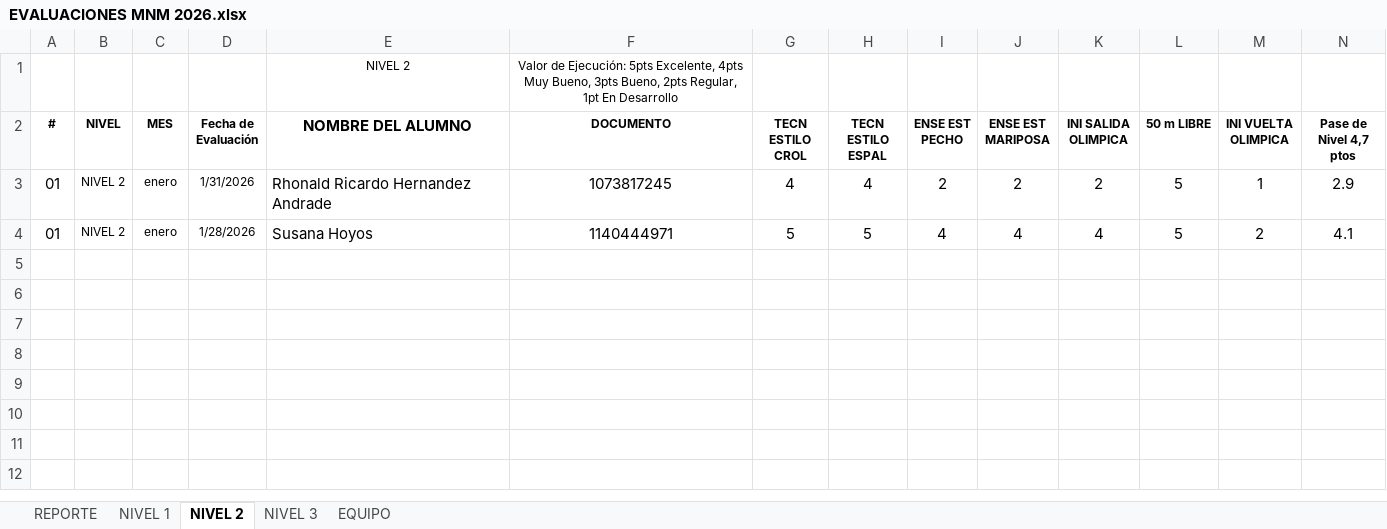
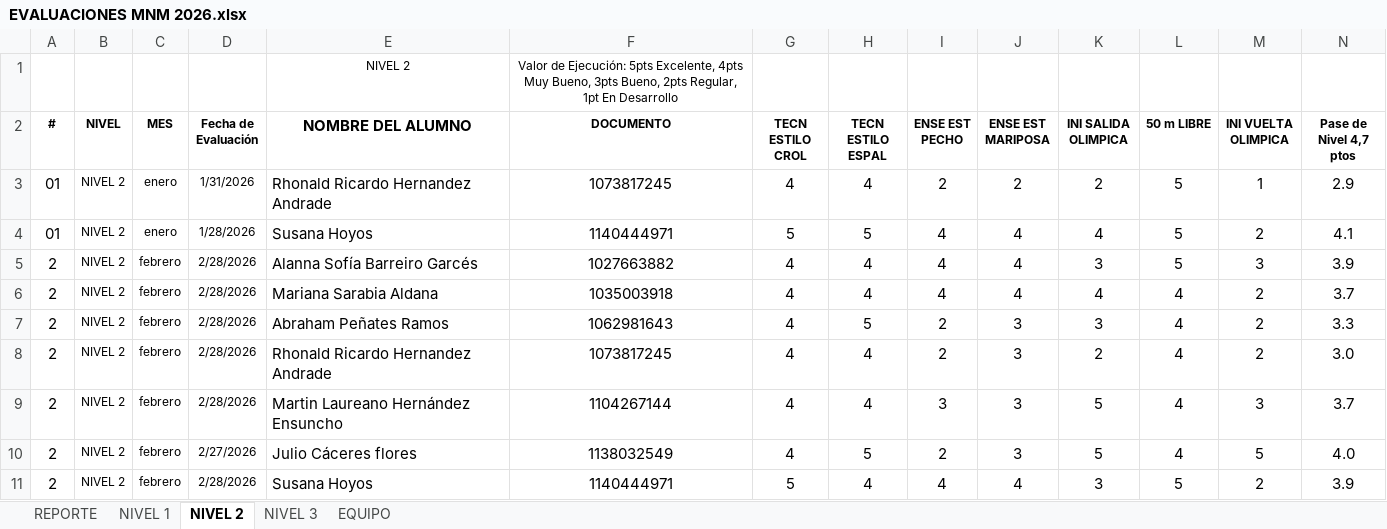
Before and after one commit to claumiseimbett1/Landing-MNM, an Excel workbook: documentos/EVALUACIONES MNM 2026.xlsx, sheet NIVEL 2, drawn as a sheet; only a part is shown; values as stored, in another font and other column widths than the file's, no borders; charts and pictures and table styles not drawn; rows hold the shown columns only; the diff names each change by its address in the sheet, - before the commit and + after, or states it on an @@ line.

```diff
--- a/documentos/EVALUACIONES MNM 2026.xlsx (sheet NIVEL 2)
+++ b/documentos/EVALUACIONES MNM 2026.xlsx (sheet NIVEL 2)
+row 5: 2 | NIVEL 2 | febrero | 2/28/2026 | Alanna Sofía Barreiro Garcés | 1027663882 | 4 | 4 | 4 | 4 | 3 | 5 | 3 | 3.9
+row 6: 2 | NIVEL 2 | febrero | 2/28/2026 | Mariana Sarabia Aldana | 1035003918 | 4 | 4 | 4 | 4 | 4 | 4 | 2 | 3.7
+row 7: 2 | NIVEL 2 | febrero | 2/28/2026 | Abraham Peñates Ramos | 1062981643 | 4 | 5 | 2 | 3 | 3 | 4 | 2 | 3.3
+row 8: 2 | NIVEL 2 | febrero | 2/28/2026 | Rhonald Ricardo Hernandez Andrade | 1073817245 | 4 | 4 | 2 | 3 | 2 | 4 | 2 | 3.0
+row 9: 2 | NIVEL 2 | febrero | 2/28/2026 | Martin Laureano Hernández Ensuncho | 1104267144 | 4 | 4 | 3 | 3 | 5 | 4 | 3 | 3.7
+row 10: 2 | NIVEL 2 | febrero | 2/27/2026 | Julio Cáceres flores | 1138032549 | 4 | 5 | 2 | 3 | 5 | 4 | 5 | 4.0
+row 11: 2 | NIVEL 2 | febrero | 2/28/2026 | Susana Hoyos | 1140444971 | 5 | 4 | 4 | 4 | 3 | 5 | 2 | 3.9
```
Also changed, not shown: sheet NIVEL 1, sheet EQUIPO, sheet NIVEL 3, sheet REPORTE, charts or pictures, 1 other file.
